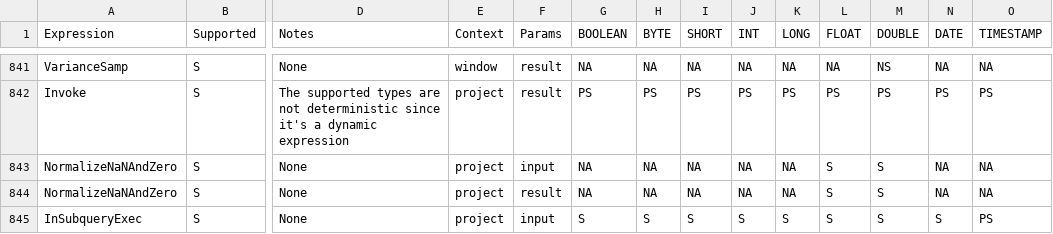
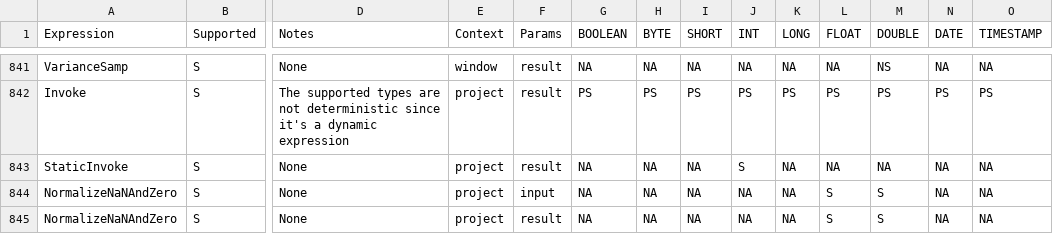
Before and after one commit to NVIDIA/spark-rapids, a CSV file: tools/generated_files/400/supportedExprs.csv, drawn as a sheet; only a part is shown, gaps mark what is left out; the shorter side is filled out with more unchanged rows; rows hold the shown columns only; the diff names each change by its address in the sheet, - before the commit and + after, or states it on an @@ line.

```diff
--- a/tools/generated_files/400/supportedExprs.csv
+++ b/tools/generated_files/400/supportedExprs.csv
+row 843: StaticInvoke | S | None | project | result | NA | NA | NA | S | NA | NA | NA | NA | NA
```
Also changed, not shown: tools/generated_files/400/operatorsScore.csv.
